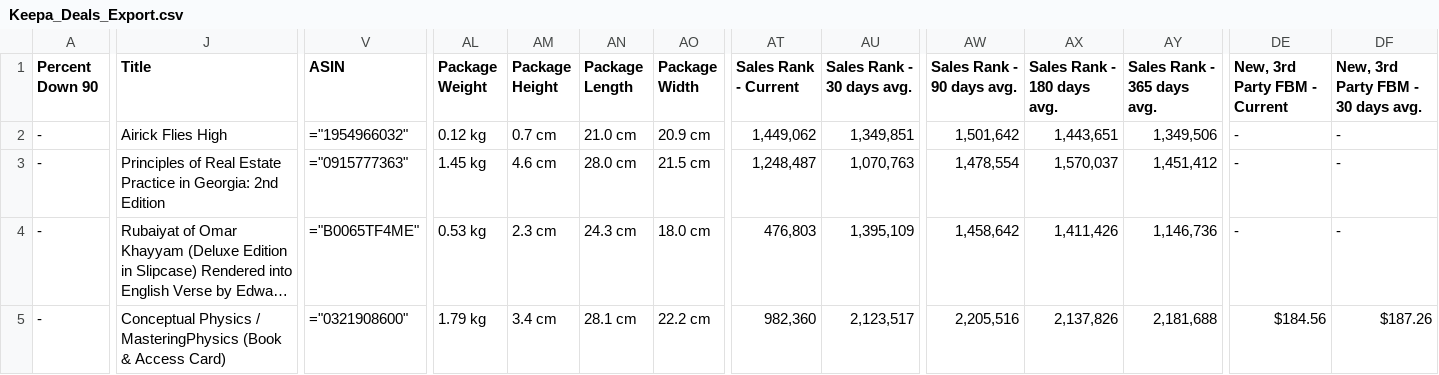
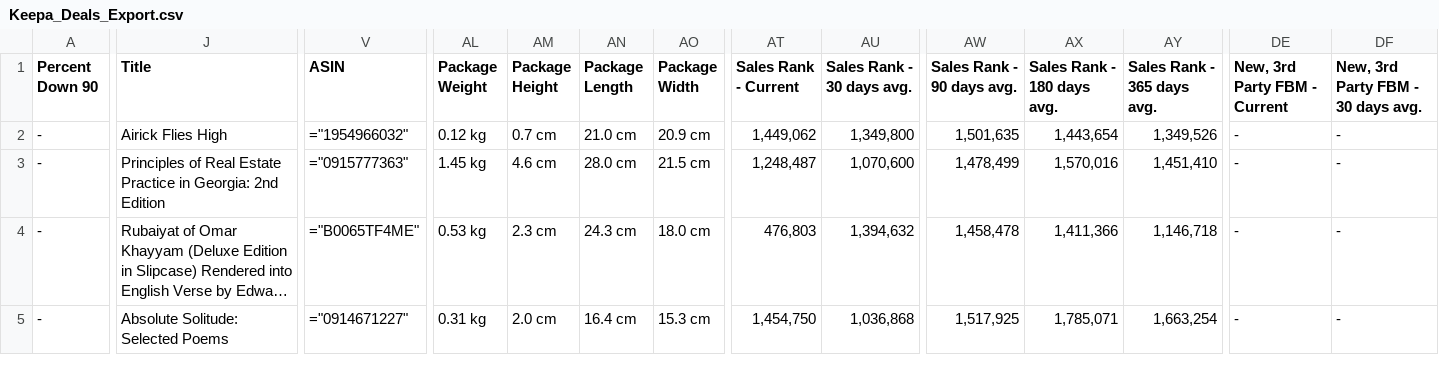
Before and after one commit to timemery/keepa-deals, a CSV file: Keepa_Deals_Export.csv, drawn as a sheet; only a part is shown, gaps mark what is left out; long unchanged cells end in …; the diff covers the shown part only; the diff names each change by its address in the sheet, - before the commit and + after, or states it on an @@ line.

```diff
--- a/Keepa_Deals_Export.csv
+++ b/Keepa_Deals_Export.csv
-AU2 (Sales Rank - 30 days avg.): 1,349,851
+AU2 (Sales Rank - 30 days avg.): 1,349,800
-AW2 (Sales Rank - 90 days avg.): 1,501,642
+AW2 (Sales Rank - 90 days avg.): 1,501,635
-AX2 (Sales Rank - 180 days avg.): 1,443,651
+AX2 (Sales Rank - 180 days avg.): 1,443,654
-AY2 (Sales Rank - 365 days avg.): 1,349,506
+AY2 (Sales Rank - 365 days avg.): 1,349,526
-AU3 (Sales Rank - 30 days avg.): 1,070,763
+AU3 (Sales Rank - 30 days avg.): 1,070,600
-AW3 (Sales Rank - 90 days avg.): 1,478,554
+AW3 (Sales Rank - 90 days avg.): 1,478,499
-AX3 (Sales Rank - 180 days avg.): 1,570,037
+AX3 (Sales Rank - 180 days avg.): 1,570,016
-AY3 (Sales Rank - 365 days avg.): 1,451,412
+AY3 (Sales Rank - 365 days avg.): 1,451,410
-AU4 (Sales Rank - 30 days avg.): 1,395,109
+AU4 (Sales Rank - 30 days avg.): 1,394,632
-AW4 (Sales Rank - 90 days avg.): 1,458,642
+AW4 (Sales Rank - 90 days avg.): 1,458,478
-AX4 (Sales Rank - 180 days avg.): 1,411,426
+AX4 (Sales Rank - 180 days avg.): 1,411,366
-AY4 (Sales Rank - 365 days avg.): 1,146,736
+AY4 (Sales Rank - 365 days avg.): 1,146,718
-J5 (Title): Conceptual Physics / MasteringPhysics (Book & Access Card)
+J5 (Title): Absolute Solitude: Selected Poems
-V5 (ASIN): ="0321908600"
+V5 (ASIN): ="0914671227"
-AL5 (Package Weight): 1.79 kg
+AL5 (Package Weight): 0.31 kg
-AM5 (Package Height): 3.4 cm
+AM5 (Package Height): 2.0 cm
-AN5 (Package Length): 28.1 cm
+AN5 (Package Length): 16.4 cm
-AO5 (Package Width): 22.2 cm
+AO5 (Package Width): 15.3 cm
-AT5 (Sales Rank - Current): 982,360
+AT5 (Sales Rank - Current): 1,454,750
-AU5 (Sales Rank - 30 days avg.): 2,123,517
+AU5 (Sales Rank - 30 days avg.): 1,036,868
-AW5 (Sales Rank - 90 days avg.): 2,205,516
+AW5 (Sales Rank - 90 days avg.): 1,517,925
-AX5 (Sales Rank - 180 days avg.): 2,137,826
+AX5 (Sales Rank - 180 days avg.): 1,785,071
-AY5 (Sales Rank - 365 days avg.): 2,181,688
+AY5 (Sales Rank - 365 days avg.): 1,663,254
-DE5 (New, 3rd Party FBM - Current): $184.56
+DE5 (New, 3rd Party FBM - Current): -
-DF5: $187.26
+DF5: -
```
Also changed, not shown: 53 edited cells elsewhere in this file, 3 other files.
